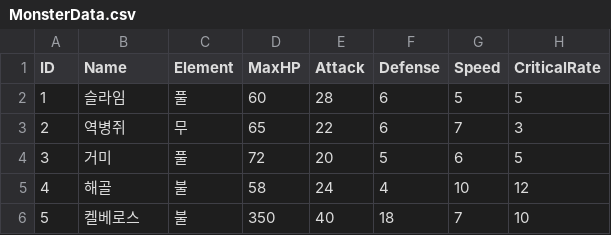
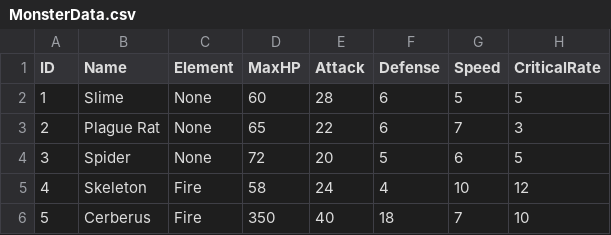
Before and after one commit to rlaehdduf/GreedDungeon, a CSV file: Assets/EditorData/Data/csv/MonsterData.csv, drawn as a sheet; only a part is shown; the diff names each change by its address in the sheet, - before the commit and + after, or states it on an @@ line.

```diff
--- a/Assets/EditorData/Data/csv/MonsterData.csv
+++ b/Assets/EditorData/Data/csv/MonsterData.csv
-B2 (Name): 슬라임
+B2 (Name): Slime
-C2 (Element): 풀
+C2 (Element): None
-B3 (Name): 역병쥐
+B3 (Name): Plague Rat
-C3 (Element): 무
+C3 (Element): None
-B4 (Name): 거미
+B4 (Name): Spider
-C4 (Element): 풀
+C4 (Element): None
-B5 (Name): 해골
+B5 (Name): Skeleton
-C5:C6 (Element): 불
+C5:C6 (Element): Fire
-B6 (Name): 켈베로스
+B6 (Name): Cerberus
```
Also changed, not shown: Assets/EditorData/Data/csv/ConsumableData.csv, Assets/EditorData/Data/csv/EquipmentData.csv, 2 other files.
